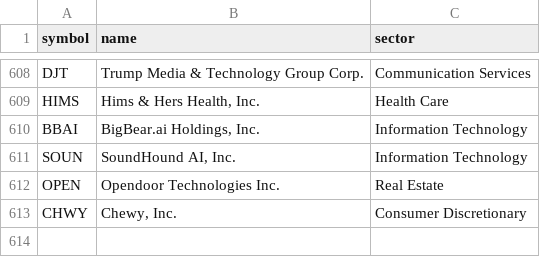
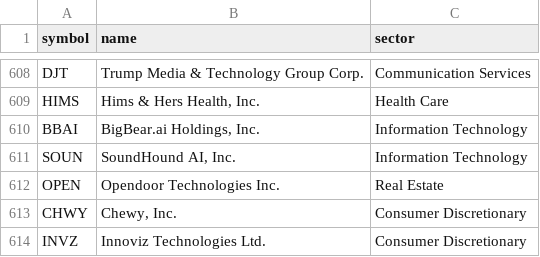
Before and after one commit to roygl/stock-screener, a CSV file: data/universe.csv, drawn as a sheet; only a part is shown, gaps mark what is left out.

```diff
--- a/data/universe.csv
+++ b/data/universe.csv
@@ -613 +613,2 @@ OPEN,Opendoor Technologies Inc.,Real Estate
 CHWY,"Chewy, Inc.",Consumer Discretionary
+INVZ,Innoviz Technologies Ltd.,Consumer Discretionary
```
Also changed, not shown: 6 other files.
